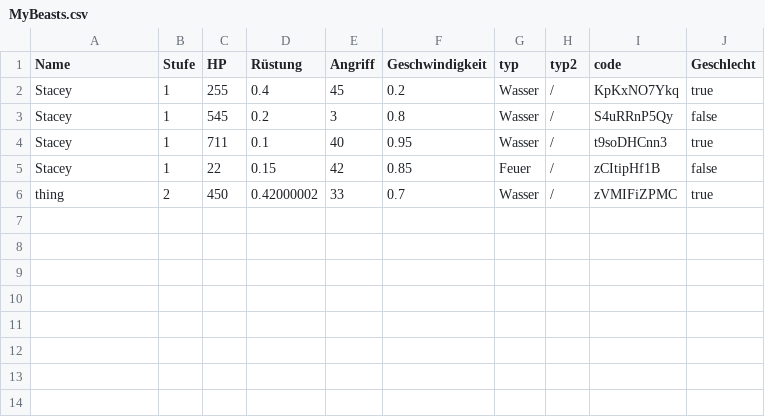
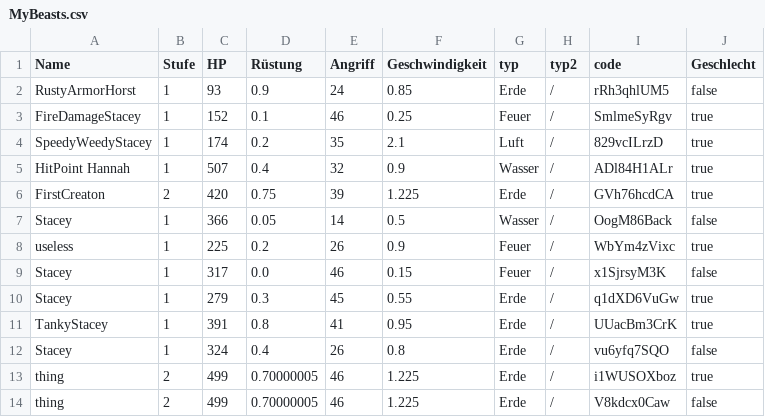
Before and after one commit to rebeccath/4ElementBreed, a CSV file: MyBeasts.csv, drawn as a sheet.

```diff
--- a/MyBeasts.csv
+++ b/MyBeasts.csv
@@ -1,6 +1,14 @@
 Name, Stufe, HP, Rüstung, Angriff, Geschwindigkeit, typ, typ2, code, Geschlecht
-Stacey,1,255,0.4,45,0.2,Wasser,/,KpKxNO7Ykq,true
-Stacey,1,545,0.2,3,0.8,Wasser,/,S4uRRnP5Qy,false
-Stacey,1,711,0.1,40,0.95,Wasser,/,t9soDHCnn3,true
-Stacey,1,22,0.15,42,0.85,Feuer,/,zCItipHf1B,false
-thing,2,450,0.42000002,33,0.7,Wasser,/,zVMIFiZPMC,true
+RustyArmorHorst,1,93,0.9,24,0.85,Erde,/,rRh3qhlUM5,false
+FireDamageStacey,1,152,0.1,46,0.25,Feuer,/,SmlmeSyRgv,true
+SpeedyWeedyStacey,1,174,0.2,35,2.1,Luft,/,829vcILrzD,true
+HitPoint Hannah,1,507,0.4,32,0.9,Wasser,/,ADl84H1ALr,true
+FirstCreaton,2,420,0.75,39,1.225,Erde,/,GVh76hcdCA,true
+Stacey,1,366,0.05,14,0.5,Wasser,/,OogM86Back,false
+useless,1,225,0.2,26,0.9,Feuer,/,WbYm4zVixc,true
+Stacey,1,317,0.0,46,0.15,Feuer,/,x1SjrsyM3K,false
+Stacey,1,279,0.3,45,0.55,Erde,/,q1dXD6VuGw,true
+TankyStacey,1,391,0.8,41,0.95,Erde,/,UUacBm3CrK,true
+Stacey,1,324,0.4,26,0.8,Erde,/,vu6yfq7SQO,false
+thing,2,499,0.70000005,46,1.225,Erde,/,i1WUSOXboz,true
+thing,2,499,0.70000005,46,1.225,Erde,/,V8kdcx0Caw,false
```
Also changed, not shown: 4 other files.
